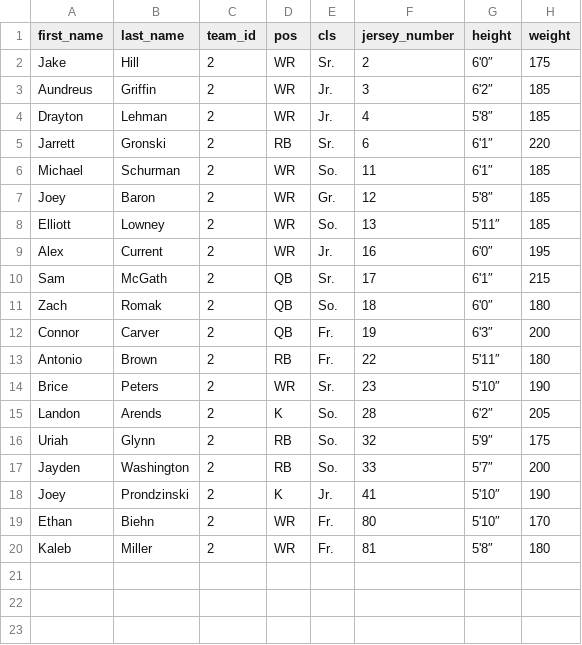
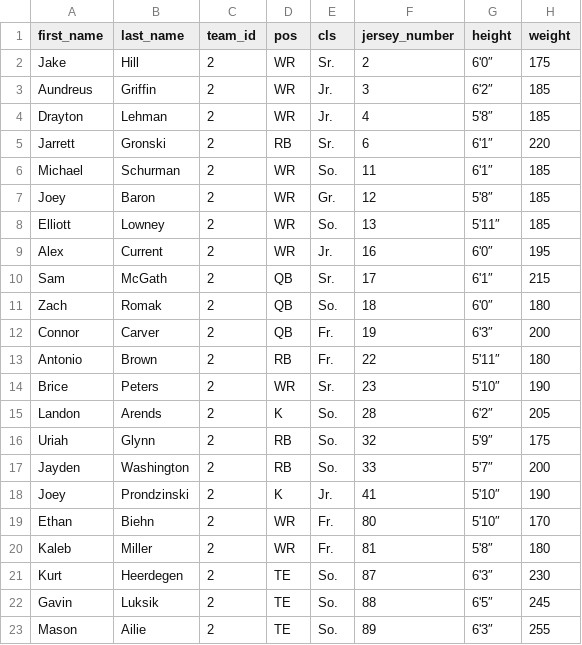
Before and after one commit to FantasyNSIC/FantasyNSIC_DataPlayground, a CSV file: src/raw_data/player_info/BemidjiPlayers.csv, drawn as a sheet.

```diff
--- a/src/raw_data/player_info/BemidjiPlayers.csv
+++ b/src/raw_data/player_info/BemidjiPlayers.csv
@@ -20 +20,4 @@ Ethan,Biehn,2,WR,Fr.,80,5'10″,170
 Kaleb,Miller,2,WR,Fr.,81,5'8″,180
+Kurt,Heerdegen,2,TE,So.,87,6'3″,230
+Gavin,Luksik,2,TE,So.,88,6'5″,245
+Mason,Ailie,2,TE,So.,89,6'3″,255
```
Also changed, not shown: src/raw_data/player_info/AugustanaPlayers.csv, 18 other files.
